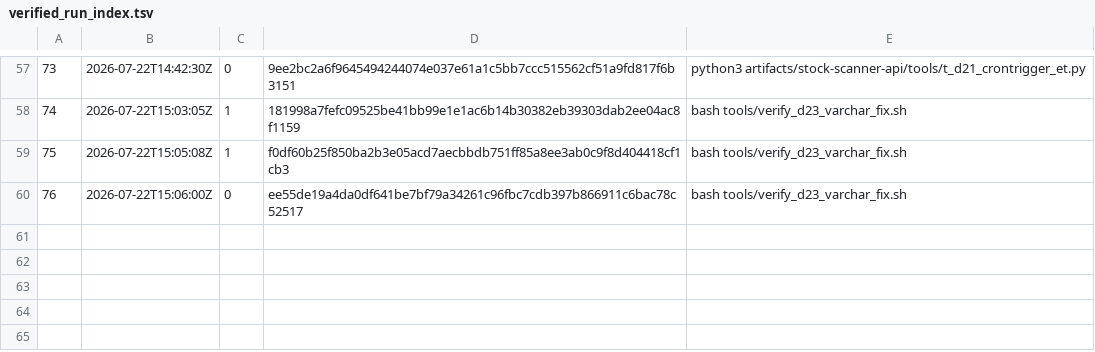
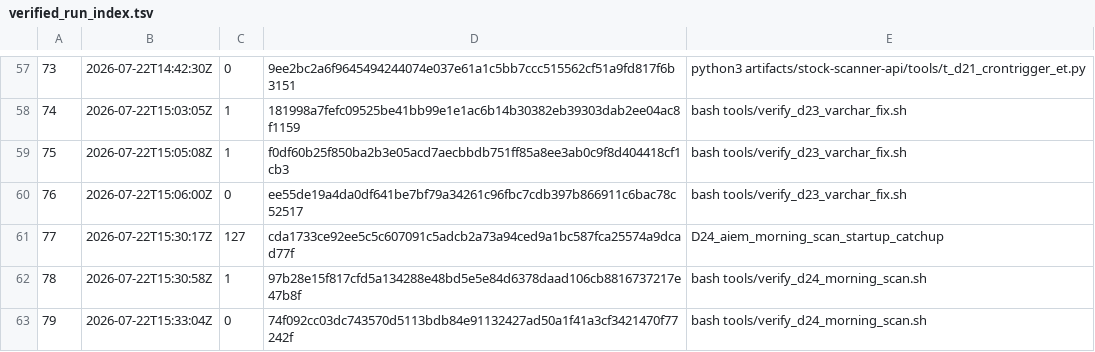
Before and after one commit to jdcarlo1/aiem-monorepo, a TSV file: artifacts/stock-scanner-api/tools/logs/verified_run_index.tsv, drawn as a sheet; only a part is shown, gaps mark what is left out.

```diff
--- a/artifacts/stock-scanner-api/tools/logs/verified_run_index.tsv
+++ b/artifacts/stock-scanner-api/tools/logs/verified_run_index.tsv
@@ -60 +60,4 @@
 76	2026-07-22T15:06:00Z	0	ee55de19a4da0df641be7bf79a34261c96fbc7cdb397b866911c6bac78c52517	bash tools/verify_d23_varchar_fix.sh
+77	2026-07-22T15:30:17Z	127	cda1733ce92ee5c5c607091c5adcb2a73a94ced9a1bc587fca25574a9dcad77f	D24_aiem_morning_scan_startup_catchup
+78	2026-07-22T15:30:58Z	1	97b28e15f817cfd5a134288e48bd5e5e84d6378daad106cb8816737217e47b8f	bash tools/verify_d24_morning_scan.sh
+79	2026-07-22T15:33:04Z	0	74f092cc03dc743570d5113bdb84e91132427ad50a1f41a3cf3421470f77242f	bash tools/verify_d24_morning_scan.sh
```
Also changed, not shown: 8 other files.
